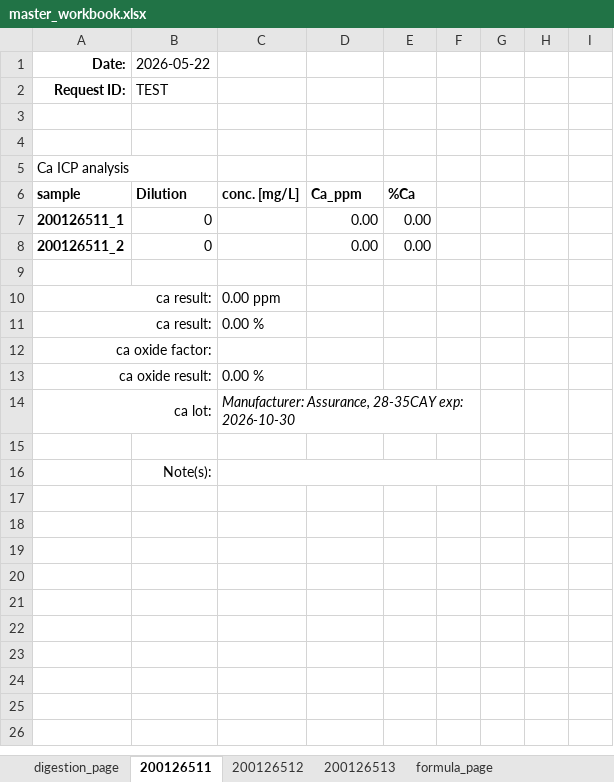
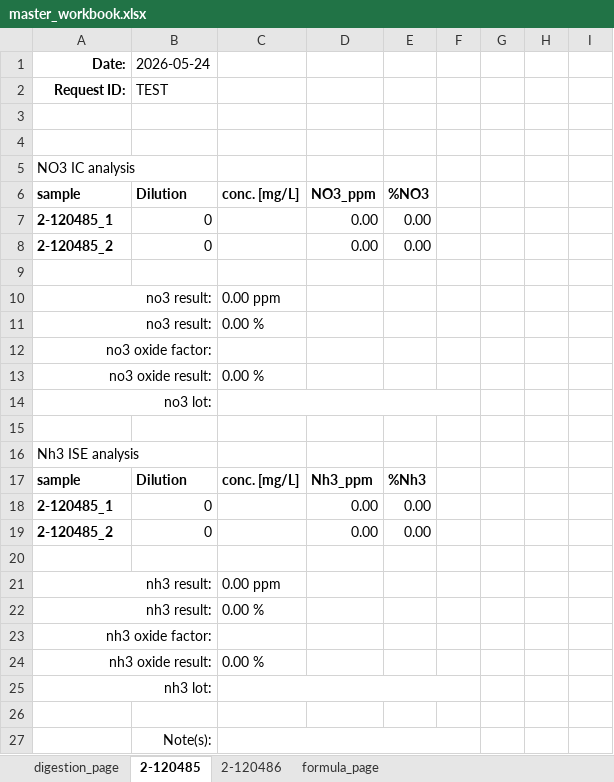
Before and after one commit to cvrl10/request_template, an Excel workbook: master_workbook.xlsx, sheet 2-120485, drawn as a sheet; values as stored, in another font and other column widths than the file's, no borders; conditional formats not drawn; removed rows and columns are numbered as before the commit, all else as after; the diff names each change by its address in the sheet, - before the commit and + after, or states it on an @@ line.

```diff
--- a/master_workbook.xlsx (sheet 2-120485)
+++ b/master_workbook.xlsx (sheet 2-120485)
-sheet tab: 200126511
+sheet tab: 2-120485
-sheet tab: 200126512
+sheet tab: 2-120486
-sheet tab: 200126513
-B1: 2026-05-22
+B1: 2026-05-24
-A5 (Date:): Ca ICP analysis
+A5 (Date:): NO3 IC analysis
-D6: Ca_ppm
+D6: NO3_ppm
-E6: %Ca
+E6: %NO3
-A7 (Date:): 200126511_1
+A7 (Date:): 2-120485_1
-A8 (Date:): 200126511_2
+A8 (Date:): 2-120485_2
-A10:A11 (Date:): ca result:
+A10:A11 (Date:): no3 result:
-A12 (Date:): ca oxide factor:
+A12 (Date:): no3 oxide factor:
-A13 (Date:): ca oxide result:
+A13 (Date:): no3 oxide result:
+row 14: no3 lot:
-row 15: ca lot: |  | Manufacturer: Assurance, 28-35CAY exp: 2026-10-30
+row 15: (empty)
-A14:B14 merged
-C14:F14 merged
+row 16: Nh3 ISE analysis
+row 17: sample | Dilution | conc. [mg/L] | Nh3_ppm | %Nh3
+row 18: 2-120485_1 | 0 |  | 0.00 | 0.00 |  | 0 | 0 | 0
+row 19: 2-120485_2 | 0 |  | 0.00 | 0.00 |  | 0 | 0 | 0
+row 20: (empty)
+row 21: nh3 result: |  | 0.00 ppm
+row 22: nh3 result: |  | 0.00 %
+row 23: nh3 oxide factor:
+row 24: nh3 oxide result: |  | 0.00 %
+row 25: nh3 lot:
```
Also changed, not shown: sheet digestion_page, sheet 2-120486, formulas that keep their value, 14 other files.
